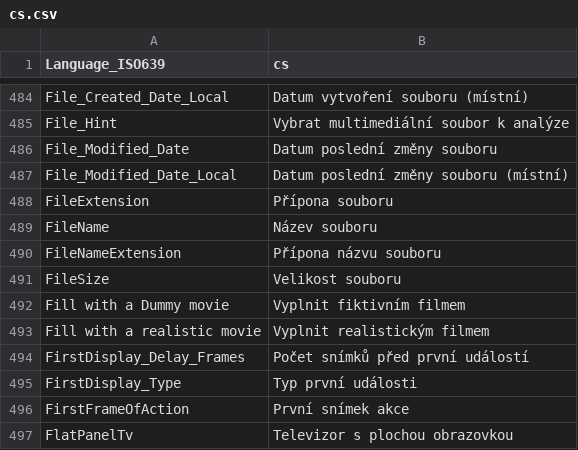
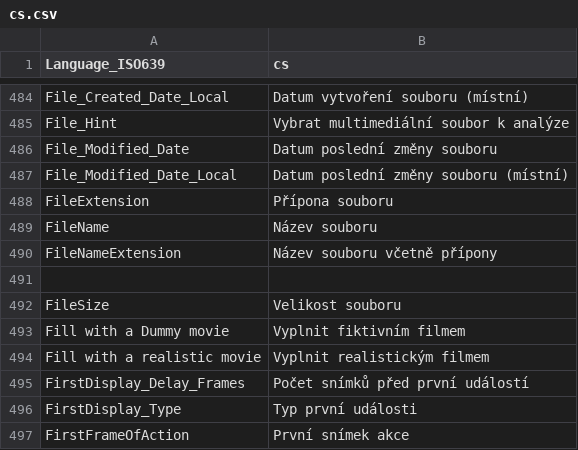
Before and after one commit to MediaArea/MediaInfo, a CSV file: Source/Resource/Plugin/Language/cs.csv, drawn as a sheet; only a part is shown, gaps mark what is left out; the shorter side is filled out with more unchanged rows.

```diff
--- a/Source/Resource/Plugin/Language/cs.csv
+++ b/Source/Resource/Plugin/Language/cs.csv
@@ -489,3 +489,4 @@ FileExtension;Přípona souboru
 FileName;Název souboru
-FileNameExtension;Přípona názvu souboru
+FileNameExtension;Název souboru včetně přípony
+
 FileSize;Velikost souboru
```
